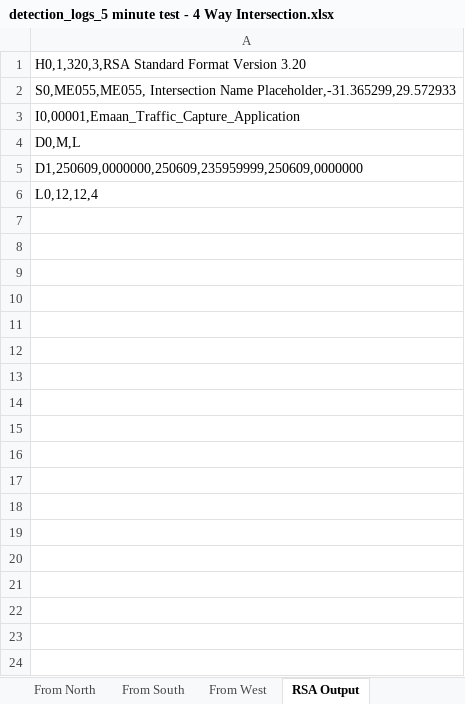
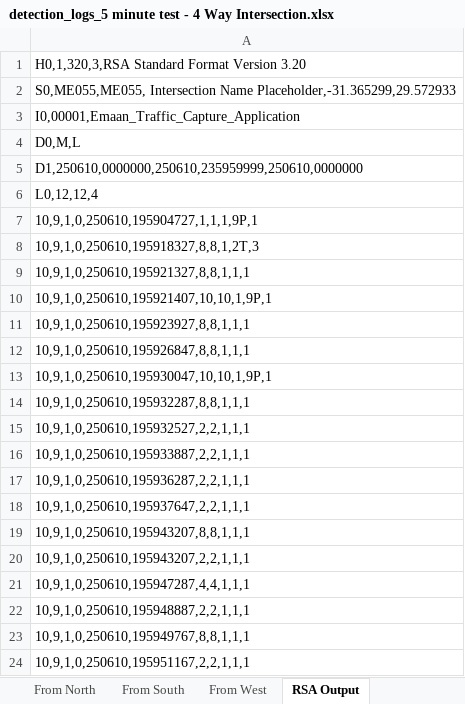
Before and after one commit to Rahil-Merchant/traffic-analyser, an Excel workbook: output/reports/detection_logs_5 minute test - 4 Way Intersection.xlsx, sheet RSA Output, drawn as a sheet; only a part is shown; values as stored, in another font and other column widths than the file's, no borders; the diff covers the shown part only; the diff names each change by its address in the sheet, - before the commit and + after, or states it on an @@ line.

```diff
--- a/output/reports/detection_logs_5 minute test - 4 Way Intersection.xlsx (sheet RSA Output)
+++ b/output/reports/detection_logs_5 minute test - 4 Way Intersection.xlsx (sheet RSA Output)
-A5: D1,250609,0000000,250609,235959999,250609,0000000
+A5: D1,250610,0000000,250610,235959999,250610,0000000
+row 7: 10,9,1,0,250610,195904727,1,1,1,9P,1
+row 8: 10,9,1,0,250610,195918327,8,8,1,2T,3
+row 9: 10,9,1,0,250610,195921327,8,8,1,1,1
+row 10: 10,9,1,0,250610,195921407,10,10,1,9P,1
+row 11: 10,9,1,0,250610,195923927,8,8,1,1,1
+row 12: 10,9,1,0,250610,195926847,8,8,1,1,1
+row 13: 10,9,1,0,250610,195930047,10,10,1,9P,1
+row 14: 10,9,1,0,250610,195932287,8,8,1,1,1
+row 15: 10,9,1,0,250610,195932527,2,2,1,1,1
+row 16: 10,9,1,0,250610,195933887,2,2,1,1,1
+row 17: 10,9,1,0,250610,195936287,2,2,1,1,1
+row 18: 10,9,1,0,250610,195937647,2,2,1,1,1
+row 19: 10,9,1,0,250610,195943207,8,8,1,1,1
+row 20: 10,9,1,0,250610,195943207,2,2,1,1,1
+row 21: 10,9,1,0,250610,195947287,4,4,1,1,1
+row 22: 10,9,1,0,250610,195948887,2,2,1,1,1
+row 23: 10,9,1,0,250610,195949767,8,8,1,1,1
+row 24: 10,9,1,0,250610,195951167,2,2,1,1,1
```
Also changed, not shown: 103 added rows elsewhere in this sheet, sheet Vehicle Logs, sheet Intervals, sheet From South, sheet From North, sheet From East, sheet From West, output/reports/detection_logs_5 Minute Test - 2 Way ii.xlsx, 18 other files.
